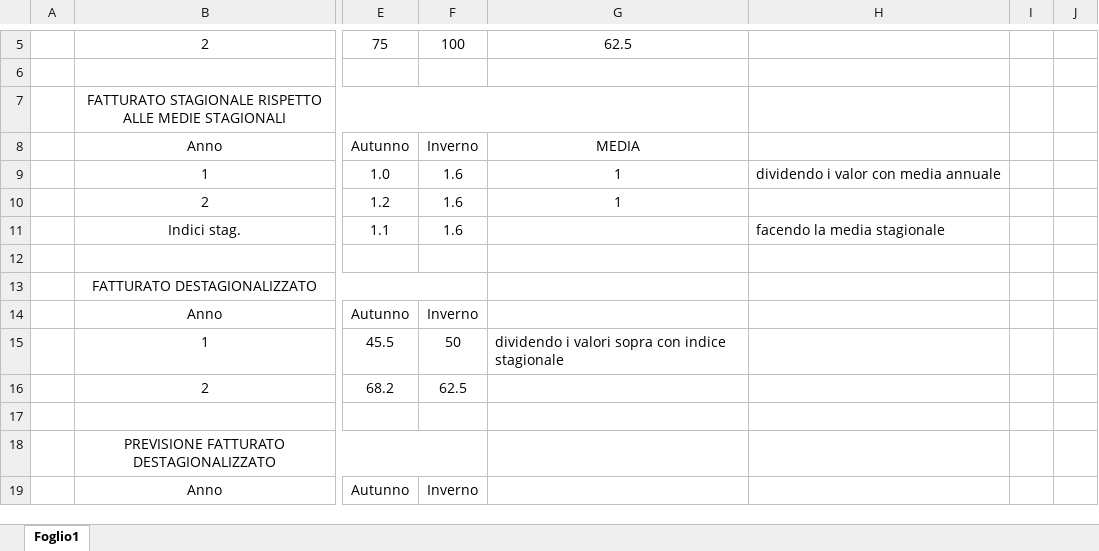
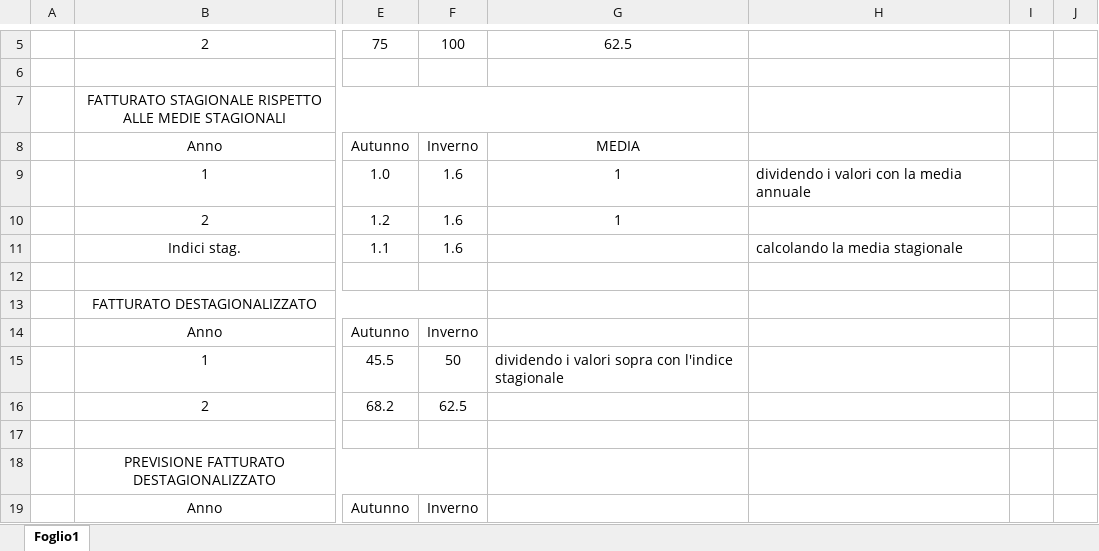
Before and after one commit to lucad93/Matlab, an Excel workbook: Parte 3/Esercizio 2/dati.xlsx, sheet Foglio1, drawn as a sheet; only a part is shown, gaps mark what is left out; values as stored, in another font and other column widths than the file's, no borders; charts and pictures not drawn; the diff names each change by its address in the sheet, - before the commit and + after, or states it on an @@ line.

Commit message:
Modifiche e correzioni minori
Corretti alcuni errori di battitura ecc.

```diff
--- a/Parte 3/Esercizio 2/dati.xlsx (sheet Foglio1)
+++ b/Parte 3/Esercizio 2/dati.xlsx (sheet Foglio1)
-H9: dividendo i valor con media annuale
+H9: dividendo i valori con la media annuale
-H11: facendo la media stagionale
+H11: calcolando la media stagionale
-G15: …sopra con indice stagionale
+G15: …sopra con l'indice stagionale
```
Also changed, not shown: charts or pictures.
